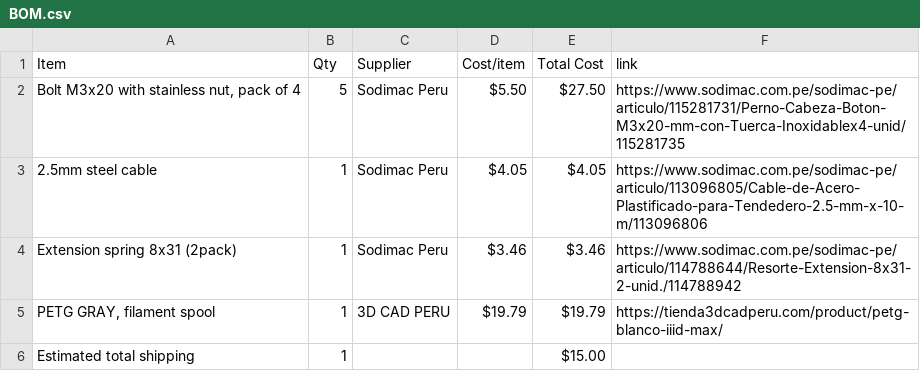
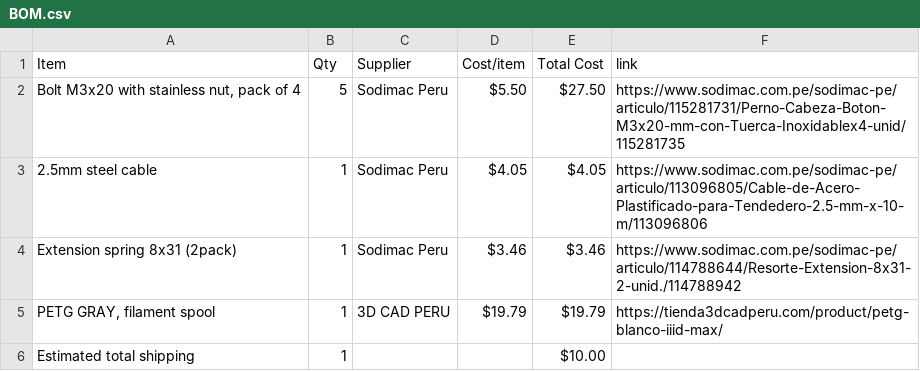
Before and after one commit to MattOr-Creations/GrabbiExtendo, a CSV file: BOM.csv, drawn as a sheet.

Commit message:
Sync GrabbiExtendo from Half Life

```diff
--- a/BOM.csv
+++ b/BOM.csv
@@ -5,2 +5,2 @@ Extension spring 8x31 (2pack),1,Sodimac Peru,$3.46,$3.46,https://www.sodimac.com
 "PETG GRAY, filament spool",1,3D CAD PERU,$19.79,$19.79,https://tienda3dcadperu.com/product/petg-blanco-iiid-max/
-Estimated total shipping,1,,,$15.00,
+Estimated total shipping,1,,,$10.00,
```
